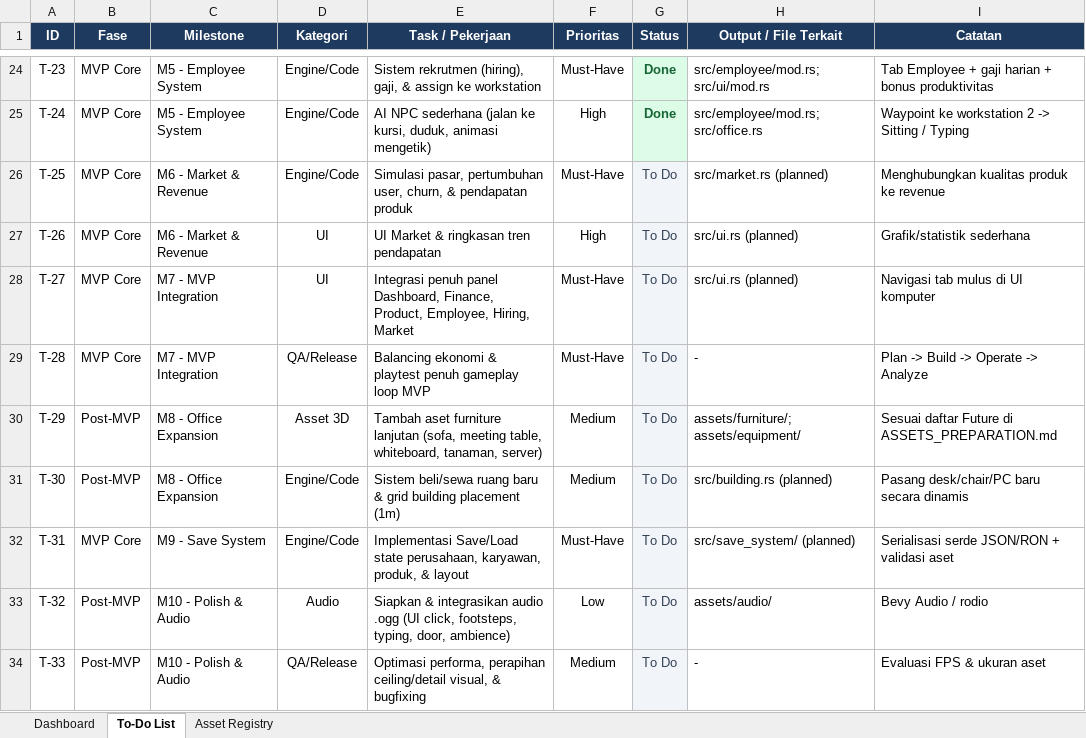
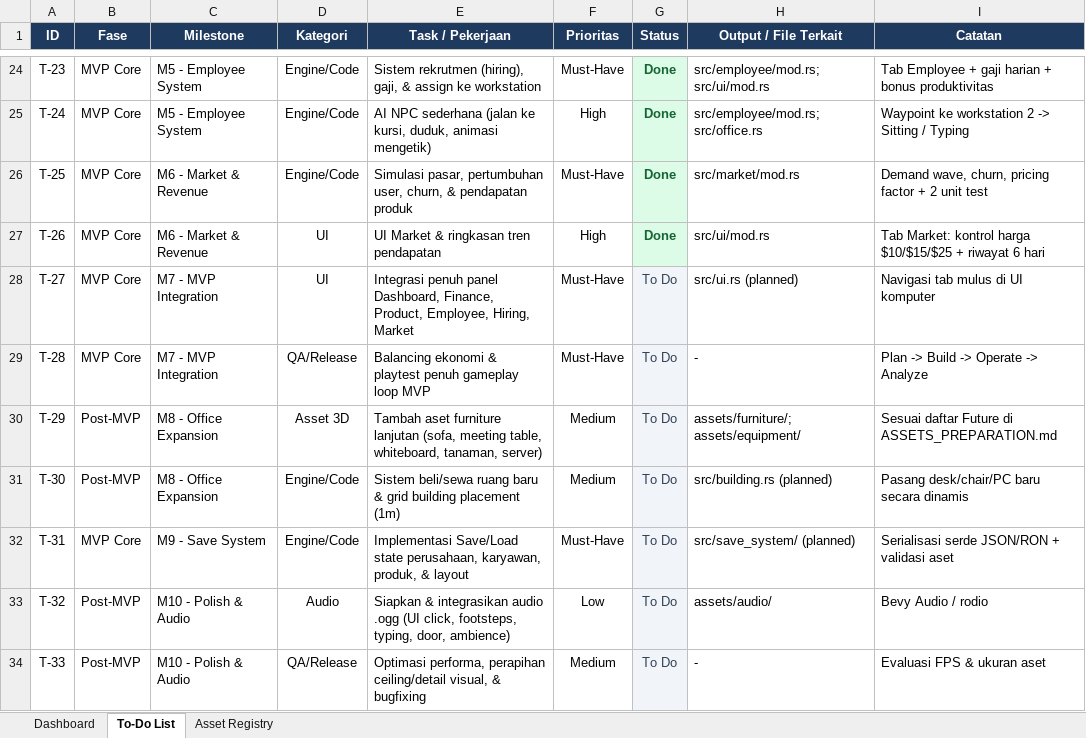
Before and after one commit to Zakihatta/startup_tycoon, an Excel workbook: docs/Startup_Tycoon_Roadmap.xlsx, sheet To-Do List, drawn as a sheet; only a part is shown, gaps mark what is left out; values as stored, in another font and other column widths than the file's, no borders; the diff names each change by its address in the sheet, - before the commit and + after, or states it on an @@ line.

Commit message:
feat(m6): add market demand, pricing controls, and daily product revenue

```diff
--- a/docs/Startup_Tycoon_Roadmap.xlsx (sheet To-Do List)
+++ b/docs/Startup_Tycoon_Roadmap.xlsx (sheet To-Do List)
-G26:G27 (Status): To Do
+G26:G27 (Status): Done
@@ G26:G27 bold: off → on, text colour: #334155 → #166534 @@
-H26 (Output / File Terkait): src/market.rs (planned)
+H26 (Output / File Terkait): src/market/mod.rs
-I26 (Catatan): Menghubungkan kualitas produk ke revenue
+I26 (Catatan): Demand wave, churn, pricing factor + 2 unit test
-H27 (Output / File Terkait): src/ui.rs (planned)
+H27 (Output / File Terkait): src/ui/mod.rs
-I27 (Catatan): Grafik/statistik sederhana
+I27 (Catatan): Tab Market: kontrol harga $10/$15/$25 + riwayat 6 hari
```
Also changed, not shown: 5 other files.
